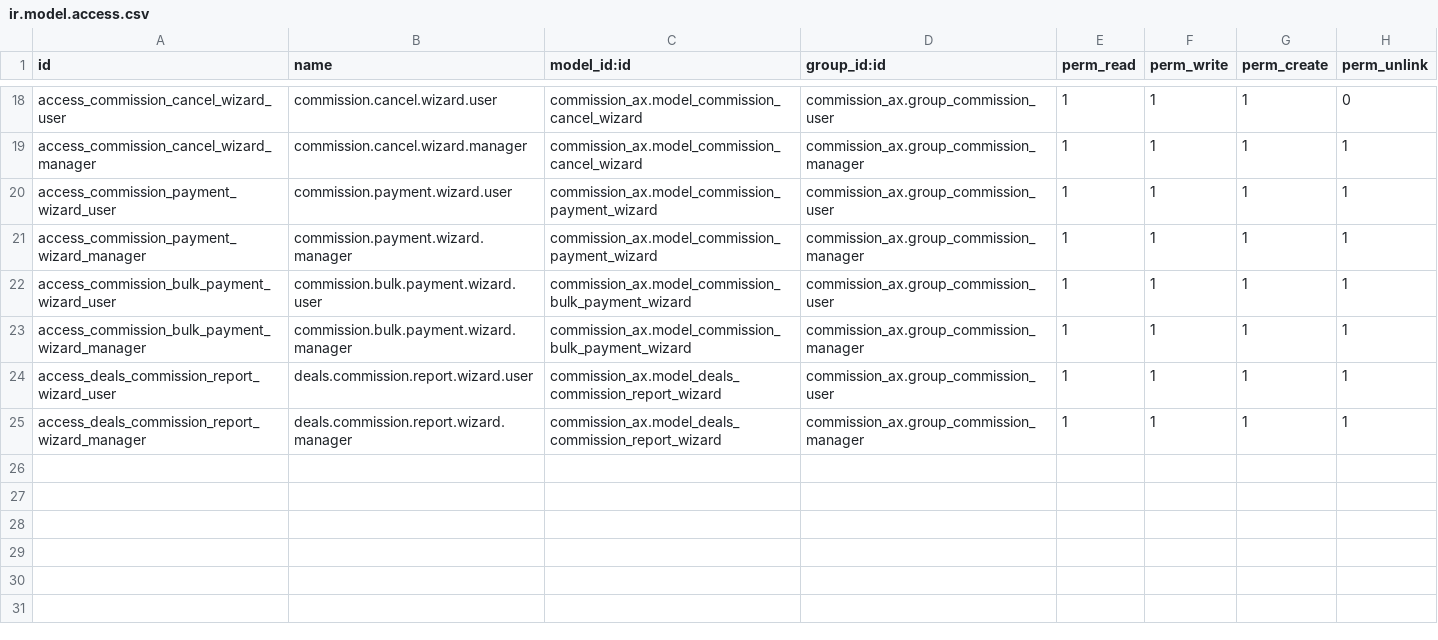
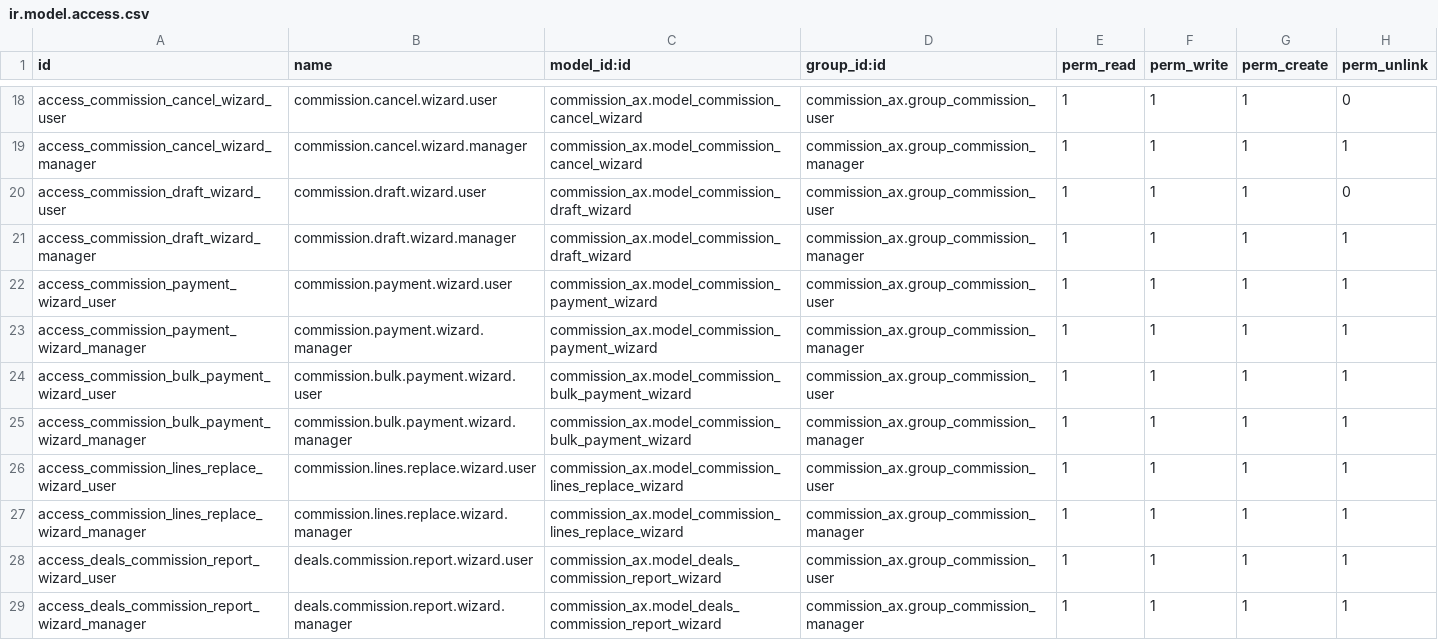
Before and after one commit to renbran/OSUSAPPS, a CSV file: commission_ax/security/ir.model.access.csv, drawn as a sheet; only a part is shown, gaps mark what is left out; the diff names each change by its address in the sheet, - before the commit and + after, or states it on an @@ line.

```diff
--- a/commission_ax/security/ir.model.access.csv
+++ b/commission_ax/security/ir.model.access.csv
+row 20: access_commission_draft_wizard_user | commission.draft.wizard.user | commission_ax.model_commission_draft_wizard | commission_ax.group_commission_user | 1 | 1 | 1 | 0
+row 21: access_commission_draft_wizard_manager | commission.draft.wizard.manager | commission_ax.model_commission_draft_wizard | commission_ax.group_commission_manager | 1 | 1 | 1 | 1
+row 26: access_commission_lines_replace_wizard_user | commission.lines.replace.wizard.user | commission_ax.model_commission_lines_replace_wizard | commission_ax.group_commission_user | 1 | 1 | 1 | 1
+row 27: access_commission_lines_replace_wizard_manager | commission.lines.replace.wizard.manager | commission_ax.model_commission_lines_replace_wizard | commission_ax.group_commission_manager | 1 | 1 | 1 | 1
```
Also changed, not shown: 9 other files.
